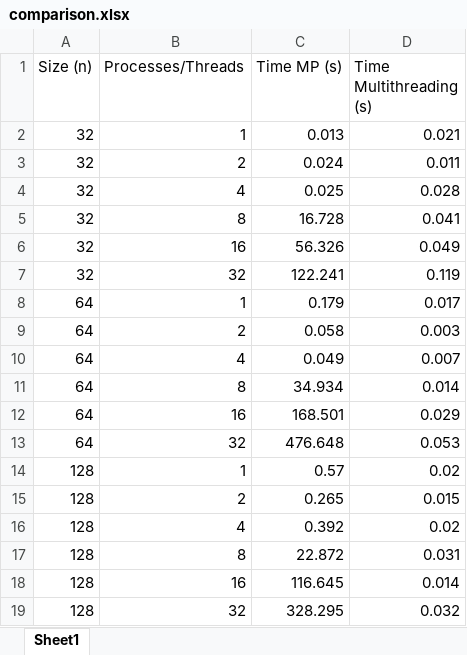
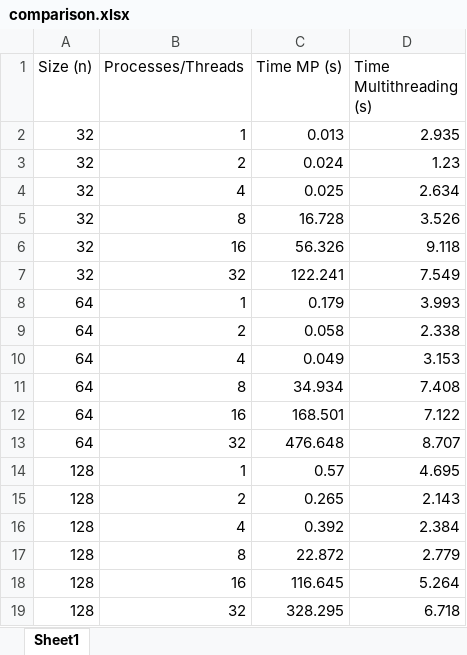
Before and after one commit to nagylilla96/PDC, an Excel workbook: Waves/comparison.xlsx, sheet Sheet1, drawn as a sheet; values as stored, in another font and other column widths than the file's, no borders; charts and pictures not drawn; the diff names each change by its address in the sheet, - before the commit and + after, or states it on an @@ line.

```diff
--- a/Waves/comparison.xlsx (sheet Sheet1)
+++ b/Waves/comparison.xlsx (sheet Sheet1)
-D2 (Time Multithreading (s)): 0.021
+D2 (Time Multithreading (s)): 2.935
-D3 (Time Multithreading (s)): 0.011
+D3 (Time Multithreading (s)): 1.23
-D4 (Time Multithreading (s)): 0.028
+D4 (Time Multithreading (s)): 2.634
-D5 (Time Multithreading (s)): 0.041
+D5 (Time Multithreading (s)): 3.526
-D6 (Time Multithreading (s)): 0.049
+D6 (Time Multithreading (s)): 9.118
-D7 (Time Multithreading (s)): 0.119
+D7 (Time Multithreading (s)): 7.549
-D8 (Time Multithreading (s)): 0.017
+D8 (Time Multithreading (s)): 3.993
-D9 (Time Multithreading (s)): 0.003
+D9 (Time Multithreading (s)): 2.338
-D10 (Time Multithreading (s)): 0.007
+D10 (Time Multithreading (s)): 3.153
-D11 (Time Multithreading (s)): 0.014
+D11 (Time Multithreading (s)): 7.408
-D12 (Time Multithreading (s)): 0.029
+D12 (Time Multithreading (s)): 7.122
-D13 (Time Multithreading (s)): 0.053
+D13 (Time Multithreading (s)): 8.707
-D14 (Time Multithreading (s)): 0.02
+D14 (Time Multithreading (s)): 4.695
-D15 (Time Multithreading (s)): 0.015
+D15 (Time Multithreading (s)): 2.143
-D16 (Time Multithreading (s)): 0.02
+D16 (Time Multithreading (s)): 2.384
-D17 (Time Multithreading (s)): 0.031
+D17 (Time Multithreading (s)): 2.779
-D18 (Time Multithreading (s)): 0.014
+D18 (Time Multithreading (s)): 5.264
-D19 (Time Multithreading (s)): 0.032
+D19 (Time Multithreading (s)): 6.718
```
Also changed, not shown: charts or pictures, 12 other files.
